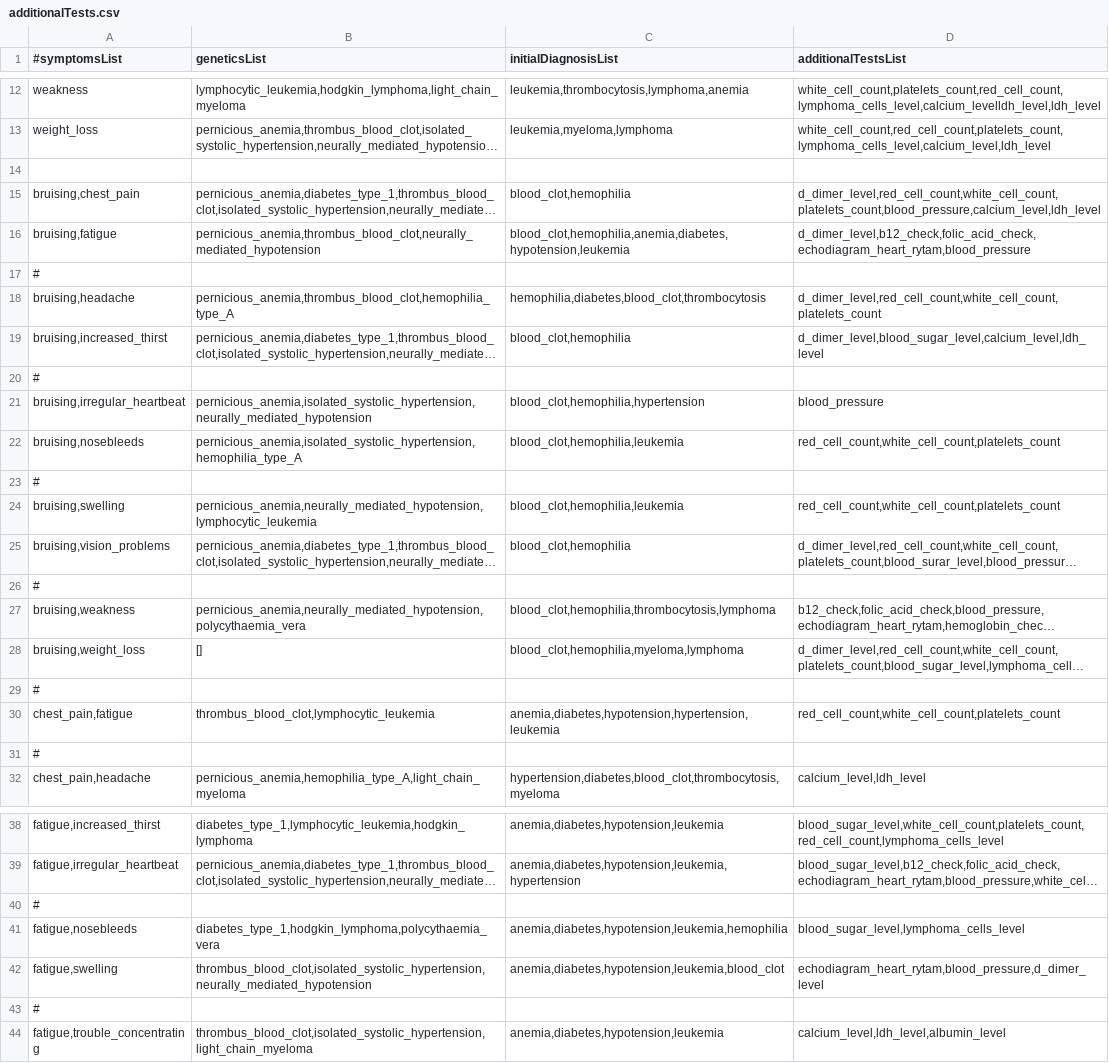
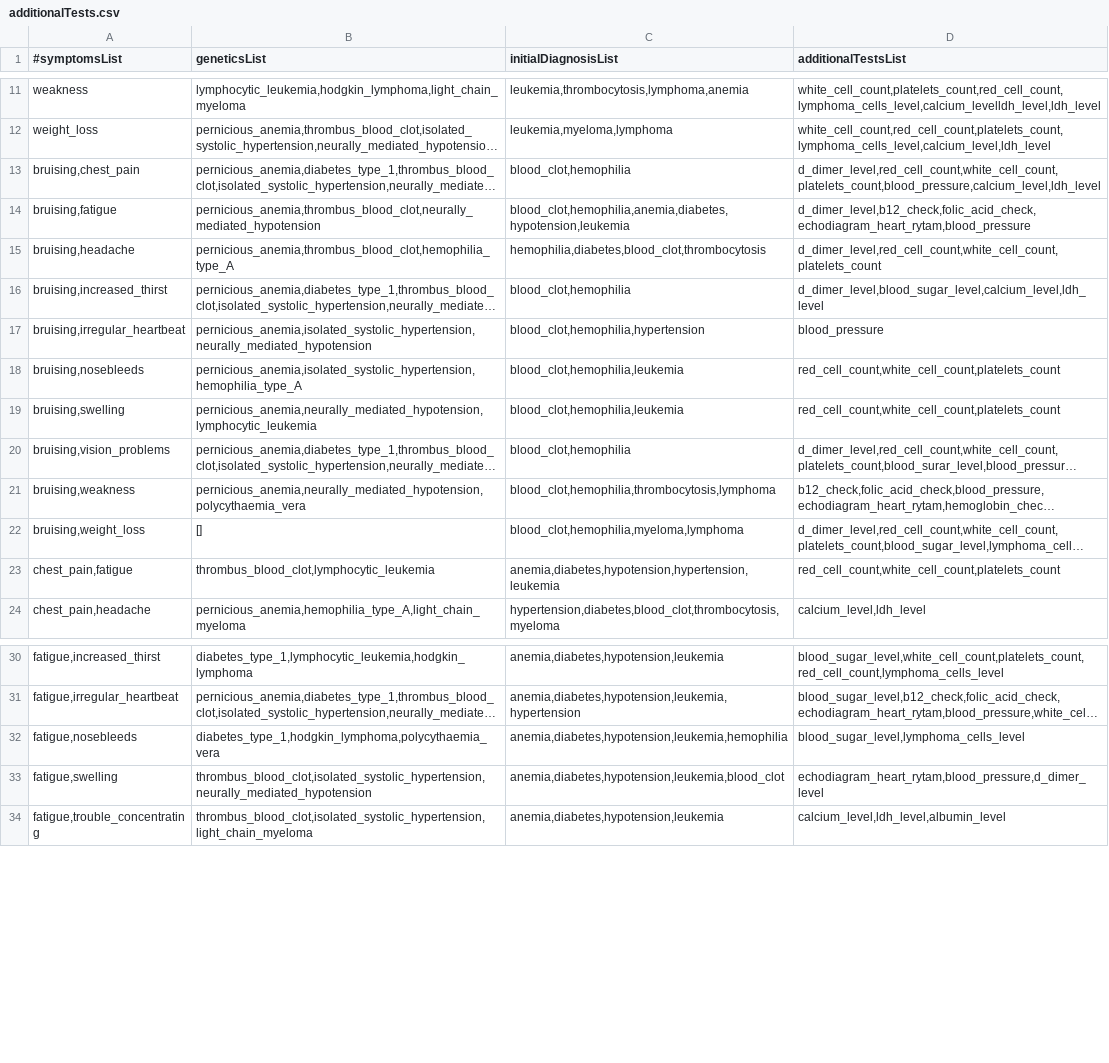
Before and after one commit to LeilaE/knowledge-engineering, a CSV file: CaseBased/data/additionalTests.csv, drawn as a sheet; only a part is shown, gaps mark what is left out; long unchanged cells end in …; the diff covers the shown part only; the diff names each change by its address in the sheet, - before the commit and + after, or states it on an @@ line.

```diff
--- a/CaseBased/data/additionalTests.csv
+++ b/CaseBased/data/additionalTests.csv
-row 14: (empty)
-row 17: #
-row 20: #
-row 23: #
-row 26: #
-row 29: #
-row 31: #
-row 40: #
-row 43: #
```
Also changed, not shown: 5 removed rows elsewhere in this file, CaseBased/data/diagnosis.csv, CaseBased/data/treatments.csv, 4 other files.
